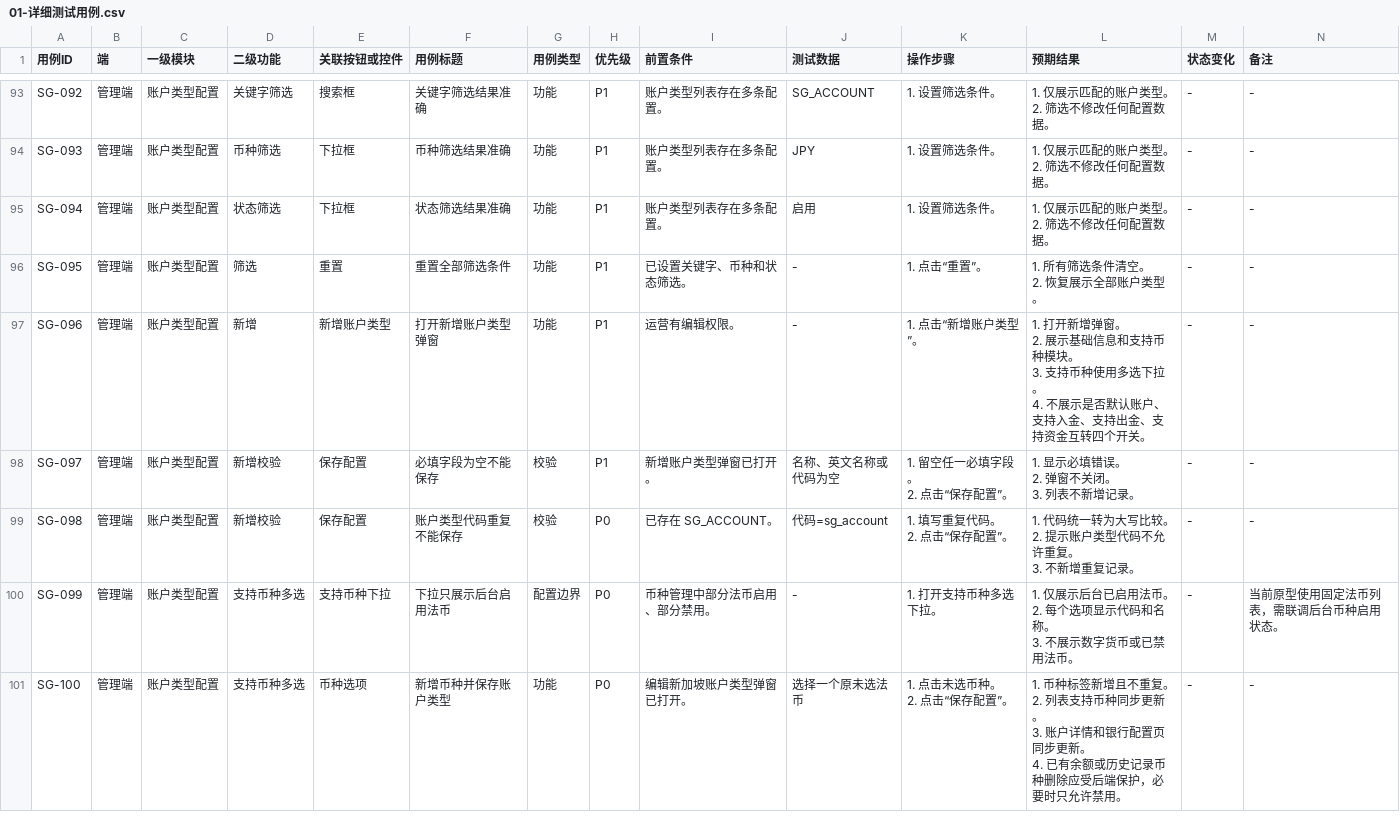
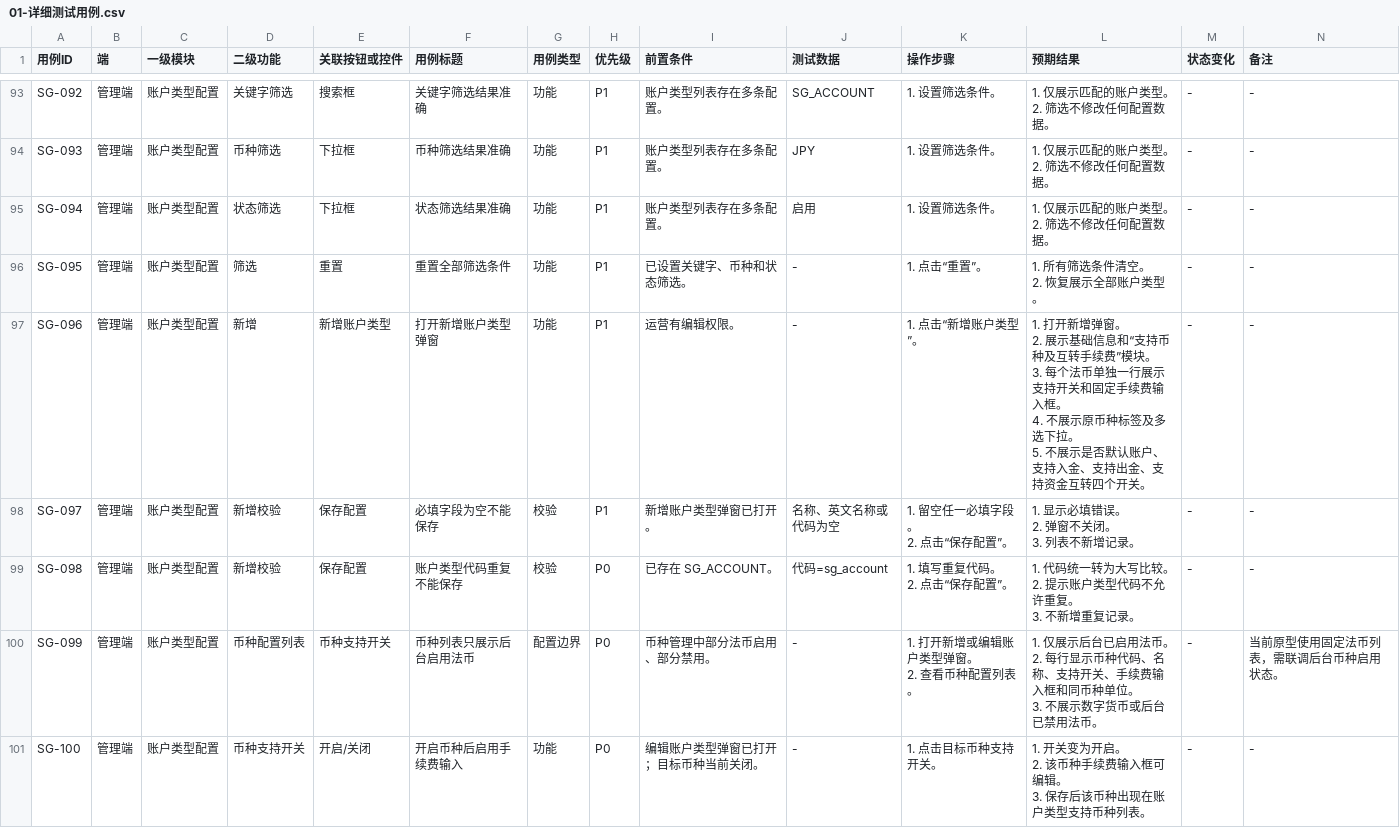
Before and after one commit to wanyaqi416-source/prd-baas, a CSV file: docs/test-cases/singapore-account-opening/01-详细测试用例.csv, drawn as a sheet; only a part is shown, gaps mark what is left out; the diff covers the shown part only.

```diff
--- a/docs/test-cases/singapore-account-opening/01-详细测试用例.csv
+++ b/docs/test-cases/singapore-account-opening/01-详细测试用例.csv
@@ -329,6 +329,7 @@
 2. 恢复展示全部账户类型。","-","-"
-"SG-096","管理端","账户类型配置","新增","新增账户类型","打开新增账户类型弹窗","功能","P1","运营有编辑权限。","-","1. 点击“新增账户类型”。","1. 打开新增弹窗。
-2. 展示基础信息和支持币种模块。
-3. 支持币种使用多选下拉。
-4. 不展示是否默认账户、支持入金、支持出金、支持资金互转四个开关。","-","-"
+"SG-096","管理端","账户类型配置","新增","新增账户类型","打开新增账户类型弹窗","功能","P1","运营有编辑权限。","-","1. 点击“新增账户类型”。","1. 打开新增弹窗。
+2. 展示基础信息和“支持币种及互转手续费”模块。
+3. 每个法币单独一行展示支持开关和固定手续费输入框。
+4. 不展示原币种标签及多选下拉。
+5. 不展示是否默认账户、支持入金、支持出金、支持资金互转四个开关。","-","-"
 "SG-097","管理端","账户类型配置","新增校验","保存配置","必填字段为空不能保存","校验","P1","新增账户类型弹窗已打开。","名称、英文名称或代码为空","1. 留空任一必填字段。
@@ -341,9 +342,8 @@
 3. 不新增重复记录。","-","-"
-"SG-099","管理端","账户类型配置","支持币种多选","支持币种下拉","下拉只展示后台启用法币","配置边界","P0","币种管理中部分法币启用、部分禁用。","-","1. 打开支持币种多选下拉。","1. 仅展示后台已启用法币。
-2. 每个选项显示代码和名称。
-3. 不展示数字货币或已禁用法币。","-","当前原型使用固定法币列表，需联调后台币种启用状态。"
-"SG-100","管理端","账户类型配置","支持币种多选","币种选项","新增币种并保存账户类型","功能","P0","编辑新加坡账户类型弹窗已打开。","选择一个原未选法币","1. 点击未选币种。
-2. 点击“保存配置”。","1. 币种标签新增且不重复。
-2. 列表支持币种同步更新。
-3. 账户详情和银行配置页同步更新。
-4. 已有余额或历史记录币种删除应受后端保护，必要时只允许禁用。","-","-"
+"SG-099","管理端","账户类型配置","币种配置列表","币种支持开关","币种列表只展示后台启用法币","配置边界","P0","币种管理中部分法币启用、部分禁用。","-","1. 打开新增或编辑账户类型弹窗。
+2. 查看币种配置列表。","1. 仅展示后台已启用法币。
+2. 每行显示币种代码、名称、支持开关、手续费输入框和同币种单位。
+3. 不展示数字货币或后台已禁用法币。","-","当前原型使用固定法币列表，需联调后台币种启用状态。"
+"SG-100","管理端","账户类型配置","币种支持开关","开启/关闭","开启币种后启用手续费输入","功能","P0","编辑账户类型弹窗已打开；目标币种当前关闭。","-","1. 点击目标币种支持开关。","1. 开关变为开启。
+2. 该币种手续费输入框可编辑。
+3. 保存后该币种出现在账户类型支持币种列表。","-","-"
```
Also changed, not shown: 6 added rows and 51 edited cells elsewhere in this file, docs/test-cases/singapore-account-opening/03-管理端按钮覆盖清单.csv, 7 other files.
